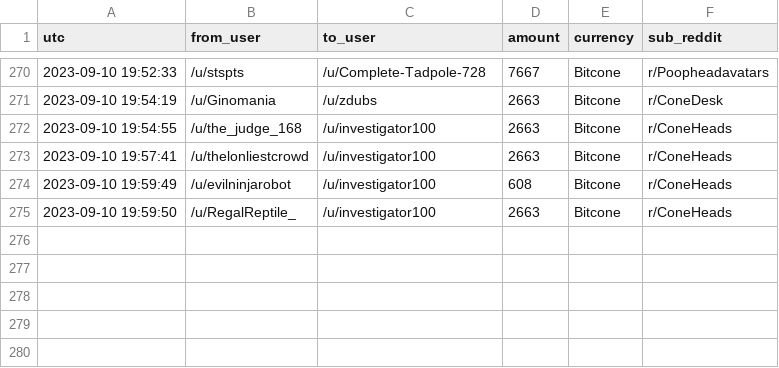
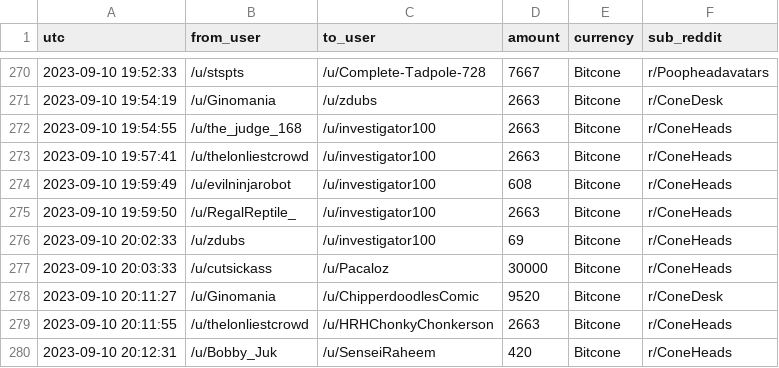
Before and after one commit to birdwastheword/Coneheads-Tip-Leaderboard, a CSV file: runs/2023-09-10/tips.csv, drawn as a sheet; only a part is shown, gaps mark what is left out.

```diff
--- a/runs/2023-09-10/tips.csv
+++ b/runs/2023-09-10/tips.csv
@@ -275 +275,6 @@ utc, from_user, to_user, amount, currency, sub_reddit
 2023-09-10 19:59:50, /u/RegalReptile_, /u/investigator100, 2663, Bitcone, r/ConeHeads
+2023-09-10 20:02:33, /u/zdubs, /u/investigator100, 69, Bitcone, r/ConeHeads
+2023-09-10 20:03:33, /u/cutsickass, /u/Pacaloz, 30000, Bitcone, r/ConeHeads
+2023-09-10 20:11:27, /u/Ginomania, /u/ChipperdoodlesComic, 9520, Bitcone, r/ConeDesk
+2023-09-10 20:11:55, /u/thelonliestcrowd, /u/HRHChonkyChonkerson, 2663, Bitcone, r/ConeHeads
+2023-09-10 20:12:31, /u/Bobby_Juk, /u/SenseiRaheem, 420, Bitcone, r/ConeHeads
```
Also changed, not shown: 2 other files.
